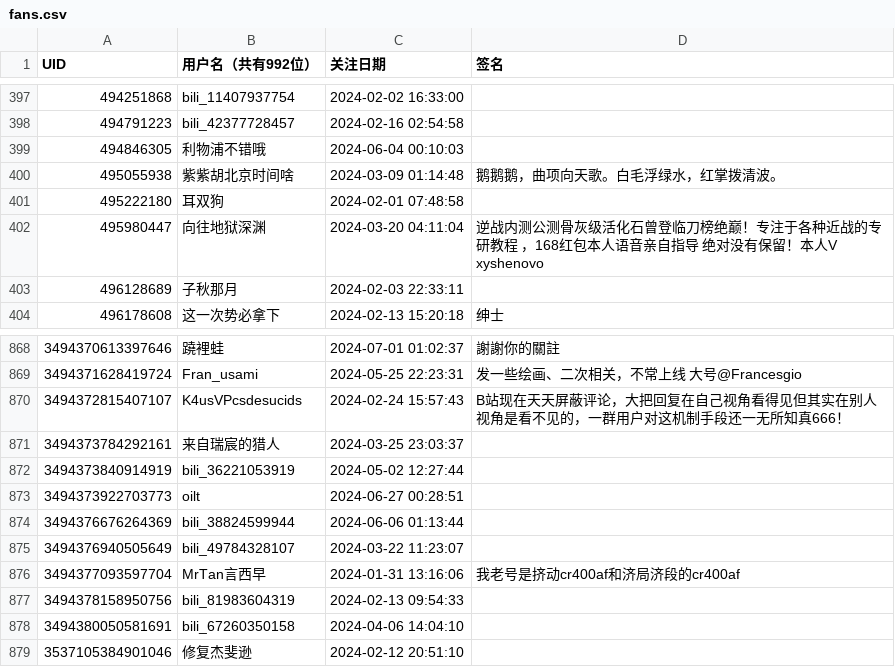
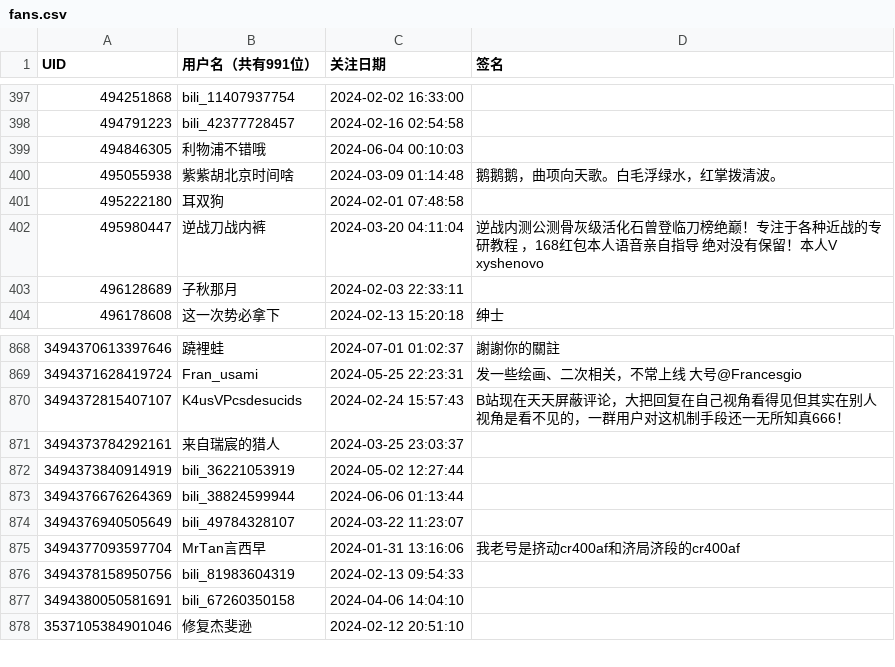
Before and after one commit to RiverChu0/bili_fans, a CSV file: fans.csv, drawn as a sheet; only a part is shown, gaps mark what is left out; the diff names each change by its address in the sheet, - before the commit and + after, or states it on an @@ line.

```diff
--- a/fans.csv
+++ b/fans.csv
-B1: 用户名（共有992位）
+B1: 用户名（共有991位）
-B402 (用户名（共有991位）): 向往地狱深渊
+B402 (用户名（共有991位）): 逆战刀战内裤
-row 873: 3494373922703773 | oilt | 2024-06-27 00:28:51
```
